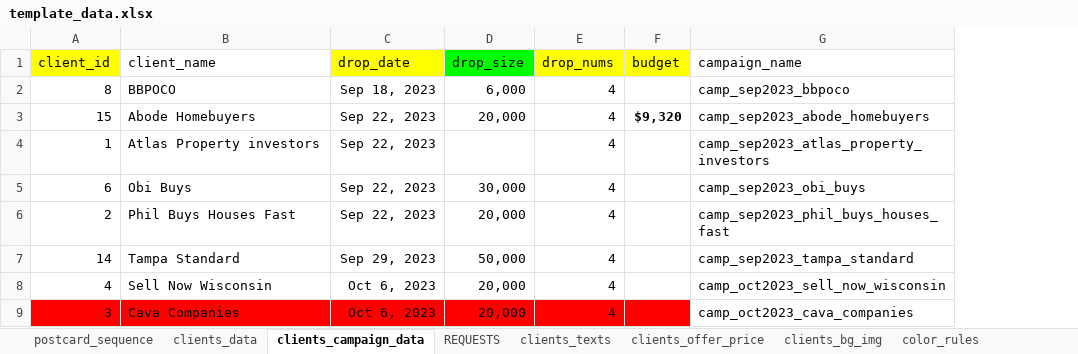
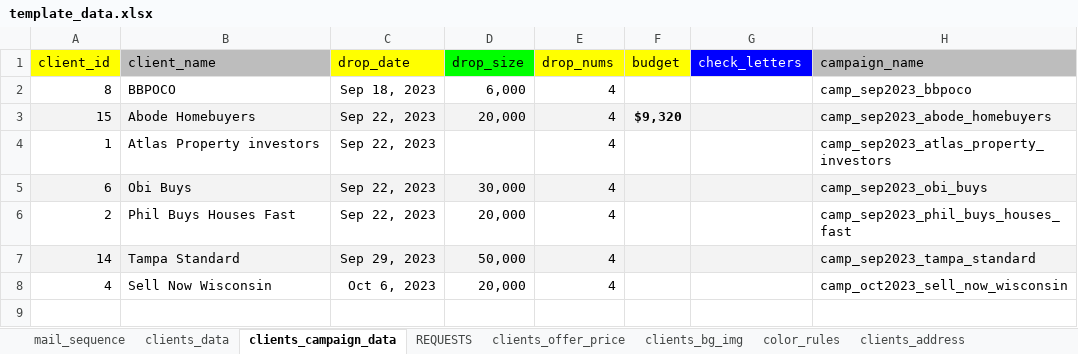
Before and after one commit to ignacioaraya1995/direct_mail_V2, an Excel workbook: input/template_data.xlsx, sheet clients_campaign_data, drawn as a sheet; values as stored, in another font and other column widths than the file's, no borders; charts and pictures and table styles not drawn; removed rows and columns are numbered as before the commit, all else as after; the diff names each change by its address in the sheet, - before the commit and + after, or states it on an @@ line.

```diff
--- a/input/template_data.xlsx (sheet clients_campaign_data)
+++ b/input/template_data.xlsx (sheet clients_campaign_data)
-sheet tab: postcard_sequence
+sheet tab: mail_sequence
+column G (check_letters), empty
-B1 fill: none
+B1 fill: #BDBDBD
-H1 fill: none
+H1 fill: #BDBDBD
-A3:F3 fill: none
+A3:F3 fill: #F3F3F3
-H3 fill: none
+H3 fill: #F3F3F3
-A5:F5 fill: none
+A5:F5 fill: #F3F3F3
-H5 fill: none
+H5 fill: #F3F3F3
-A7:F7 fill: none
+A7:F7 fill: #F3F3F3
-H7 fill: none
+H7 fill: #F3F3F3
-row 9: 3 | Cava Companies | Oct 6, 2023 | 20,000 | 4 |  | camp_oct2023_cava_companies
```
Also changed, not shown: sheet clients_bg_img, sheet clients_texts, sheet clients_data, sheet color_rules, sheet clients_logos, sheet clients_address, 3 more sheets, other sheet tabs, hidden cells, 5 other files.
